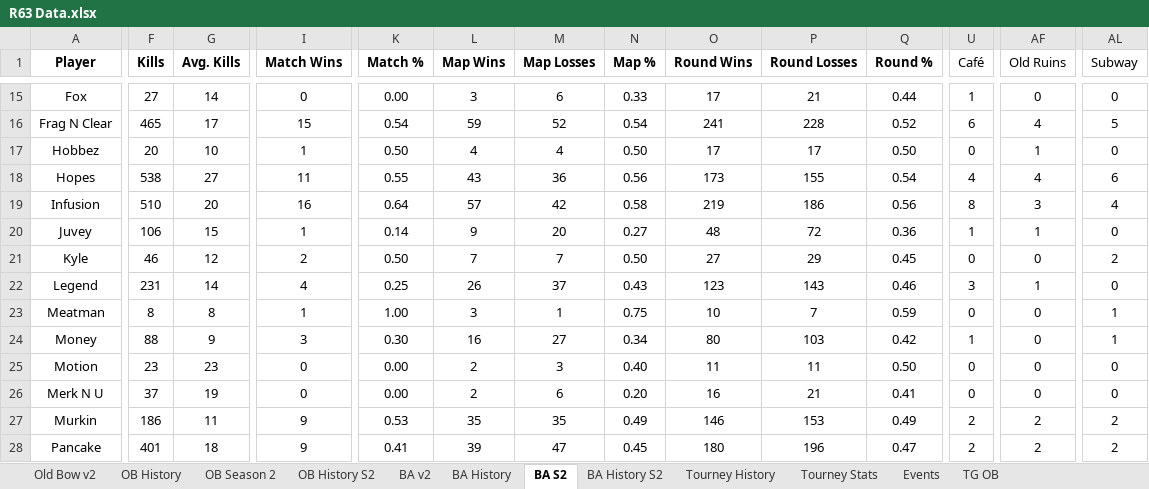
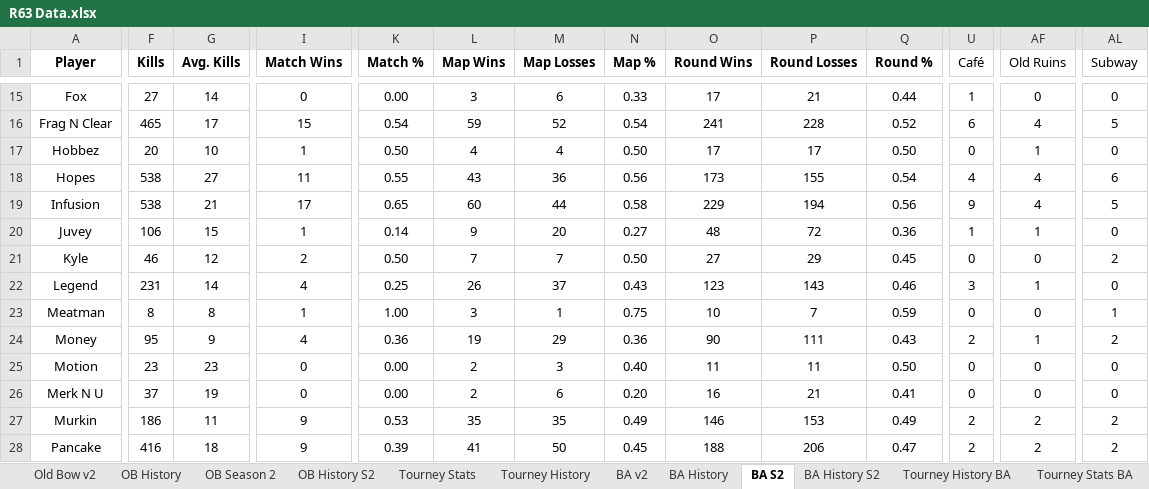
Before and after one commit to brettjmiller8-cpu/r63-stats, an Excel workbook: R63 Data.xlsx, sheet BA S2, drawn as a sheet; only a part is shown, gaps mark what is left out; values as stored, in another font and other column widths than the file's, no borders; the diff covers the shown part only; the diff names each change by its address in the sheet, - before the commit and + after, or states it on an @@ line.

```diff
--- a/R63 Data.xlsx (sheet BA S2)
+++ b/R63 Data.xlsx (sheet BA S2)
+sheet tab: Tourney History BA
+sheet tab: Tourney Stats BA
@@ sheet tab order changed: Old Bow v2 | OB History | OB Season 2 | OB History S2 | Tourney Stats | Tourney History | BA v2 | BA History | BA S2 | BA History S2 | Tourney History BA | Tourney Stats BA @@
-F19 (Kills): 510
+F19 (Kills): 538
-G19 (Avg. Kills): 20
+G19 (Avg. Kills): 21
-I19 (Match Wins): 16
+I19 (Match Wins): 17
-K19 (Match %): 0.64
+K19 (Match %): 0.65
-L19 (Map Wins): 57
+L19 (Map Wins): 60
-M19 (Map Losses): 42
+M19 (Map Losses): 44
-O19 (Round Wins): 219
+O19 (Round Wins): 229
-P19 (Round Losses): 186
+P19 (Round Losses): 194
-U19 (Café): 8
+U19 (Café): 9
-AF19 (Old Ruins): 3
+AF19 (Old Ruins): 4
-AL19 (Subway): 4
+AL19 (Subway): 5
-F24 (Kills): 88
+F24 (Kills): 95
-I24 (Match Wins): 3
+I24 (Match Wins): 4
-K24 (Match %): 0.30
+K24 (Match %): 0.36
-L24 (Map Wins): 16
+L24 (Map Wins): 19
-M24 (Map Losses): 27
+M24 (Map Losses): 29
-N24 (Map %): 0.34
+N24 (Map %): 0.36
-O24 (Round Wins): 80
+O24 (Round Wins): 90
-P24 (Round Losses): 103
+P24 (Round Losses): 111
-Q24 (Round %): 0.42
+Q24 (Round %): 0.43
-U24 (Café): 1
+U24 (Café): 2
-AF24 (Old Ruins): 0
+AF24 (Old Ruins): 1
-AL24 (Subway): 1
+AL24 (Subway): 2
-F28 (Kills): 401
+F28 (Kills): 416
-K28 (Match %): 0.41
+K28 (Match %): 0.39
-L28 (Map Wins): 39
+L28 (Map Wins): 41
-M28 (Map Losses): 47
+M28 (Map Losses): 50
-O28 (Round Wins): 180
+O28 (Round Wins): 188
-P28 (Round Losses): 196
+P28 (Round Losses): 206
```
Also changed, not shown: 118 edited cells elsewhere in this sheet, sheet BA History S2, sheet BA History, sheet BA v2, 3 other files.
